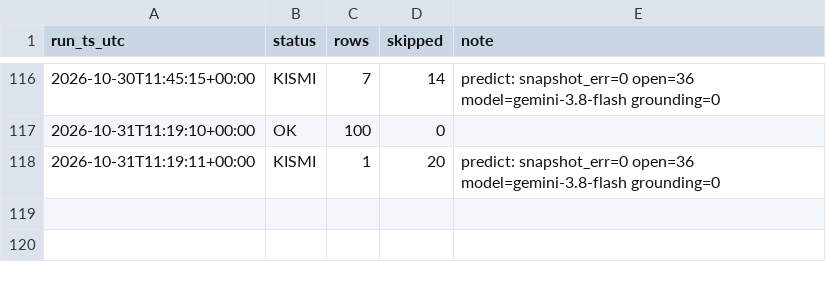
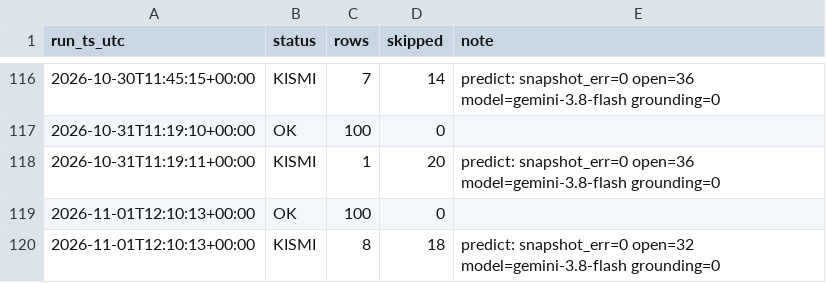
Before and after one commit to ptsertaccalbas-web/pm-deney, a CSV file: data/run_log.csv, drawn as a sheet; only a part is shown, gaps mark what is left out.

```diff
--- a/data/run_log.csv
+++ b/data/run_log.csv
@@ -118 +118,3 @@ run_ts_utc,status,rows,skipped,note
 2026-10-31T11:19:11+00:00,KISMI,1,20,predict: snapshot_err=0 open=36 model=gemini-3.8-flash grounding=0
+2026-11-01T12:10:13+00:00,OK,100,0,
+2026-11-01T12:10:13+00:00,KISMI,8,18,predict: snapshot_err=0 open=32 model=gemini-3.8-flash grounding=0
```
Also changed, not shown: 7 other files.
